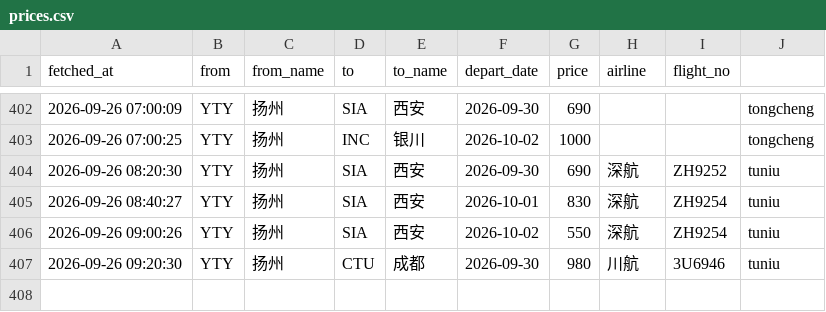
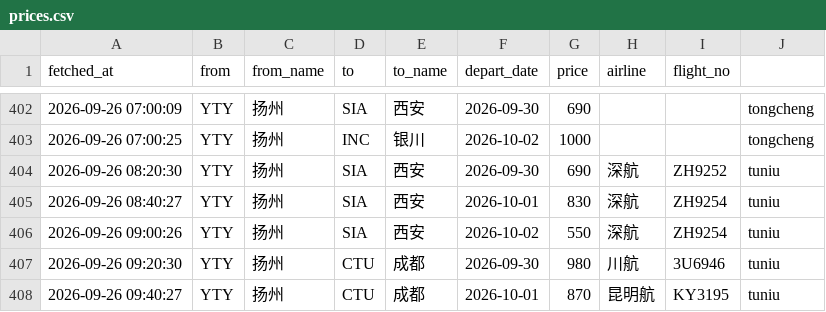
Before and after one commit to snymb233/jipiao-monitor, a CSV file: data/prices.csv, drawn as a sheet; only a part is shown, gaps mark what is left out.

```diff
--- a/data/prices.csv
+++ b/data/prices.csv
@@ -407 +407,2 @@ fetched_at,from,from_name,to,to_name,depart_date,price,airline,flight_no
 2026-09-26 09:20:30,YTY,扬州,CTU,成都,2026-09-30,980,川航,3U6946,tuniu
+2026-09-26 09:40:27,YTY,扬州,CTU,成都,2026-10-01,870,昆明航,KY3195,tuniu
```
Also changed, not shown: 2 other files.
